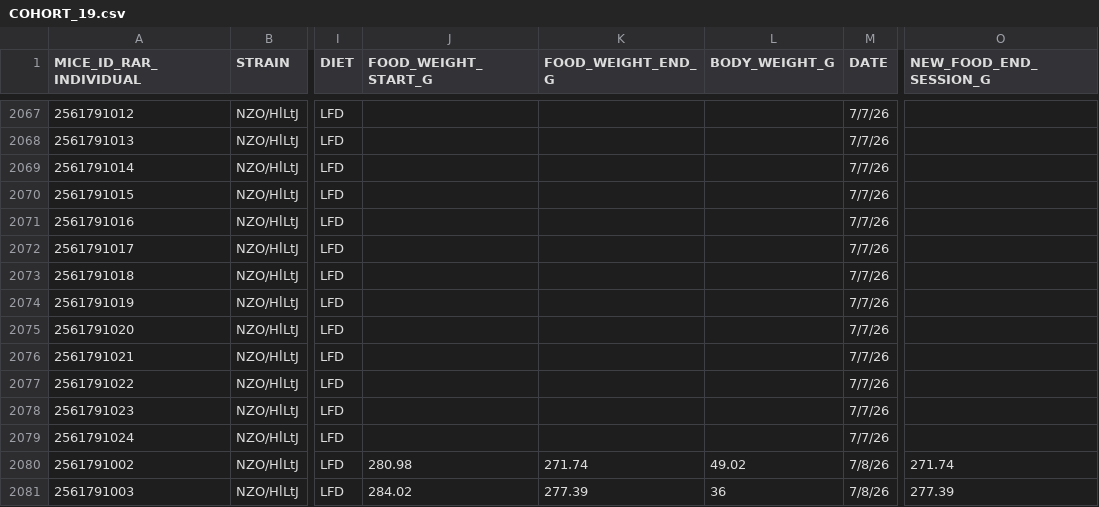
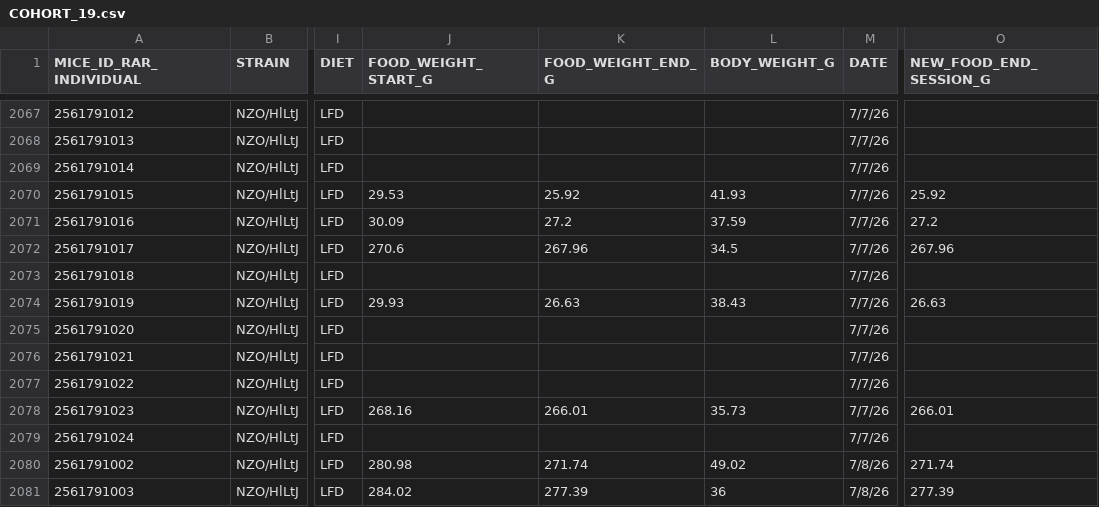
Before and after one commit to miche472/data, a CSV file: data/COHORT_19.csv, drawn as a sheet; only a part is shown, gaps mark what is left out; the diff names each change by its address in the sheet, - before the commit and + after, or states it on an @@ line.

Commit message:
Update COHORT_19.csv

```diff
--- a/data/COHORT_19.csv
+++ b/data/COHORT_19.csv
-J2070 (FOOD_WEIGHT_START_G): (empty)
+J2070 (FOOD_WEIGHT_START_G): 29.53
-K2070 (FOOD_WEIGHT_END_G): (empty)
+K2070 (FOOD_WEIGHT_END_G): 25.92
-L2070 (BODY_WEIGHT_G): (empty)
+L2070 (BODY_WEIGHT_G): 41.93
-O2070 (NEW_FOOD_END_SESSION_G): (empty)
+O2070 (NEW_FOOD_END_SESSION_G): 25.92
-J2071 (FOOD_WEIGHT_START_G): (empty)
+J2071 (FOOD_WEIGHT_START_G): 30.09
-K2071 (FOOD_WEIGHT_END_G): (empty)
+K2071 (FOOD_WEIGHT_END_G): 27.2
-L2071 (BODY_WEIGHT_G): (empty)
+L2071 (BODY_WEIGHT_G): 37.59
-O2071 (NEW_FOOD_END_SESSION_G): (empty)
+O2071 (NEW_FOOD_END_SESSION_G): 27.2
-J2072 (FOOD_WEIGHT_START_G): (empty)
+J2072 (FOOD_WEIGHT_START_G): 270.6
-K2072 (FOOD_WEIGHT_END_G): (empty)
+K2072 (FOOD_WEIGHT_END_G): 267.96
-L2072 (BODY_WEIGHT_G): (empty)
+L2072 (BODY_WEIGHT_G): 34.5
-O2072 (NEW_FOOD_END_SESSION_G): (empty)
+O2072 (NEW_FOOD_END_SESSION_G): 267.96
-J2074 (FOOD_WEIGHT_START_G): (empty)
+J2074 (FOOD_WEIGHT_START_G): 29.93
-K2074 (FOOD_WEIGHT_END_G): (empty)
+K2074 (FOOD_WEIGHT_END_G): 26.63
-L2074 (BODY_WEIGHT_G): (empty)
+L2074 (BODY_WEIGHT_G): 38.43
-O2074 (NEW_FOOD_END_SESSION_G): (empty)
+O2074 (NEW_FOOD_END_SESSION_G): 26.63
-J2078 (FOOD_WEIGHT_START_G): (empty)
+J2078 (FOOD_WEIGHT_START_G): 268.16
-K2078 (FOOD_WEIGHT_END_G): (empty)
+K2078 (FOOD_WEIGHT_END_G): 266.01
-L2078 (BODY_WEIGHT_G): (empty)
+L2078 (BODY_WEIGHT_G): 35.73
-O2078 (NEW_FOOD_END_SESSION_G): (empty)
+O2078 (NEW_FOOD_END_SESSION_G): 266.01
```
